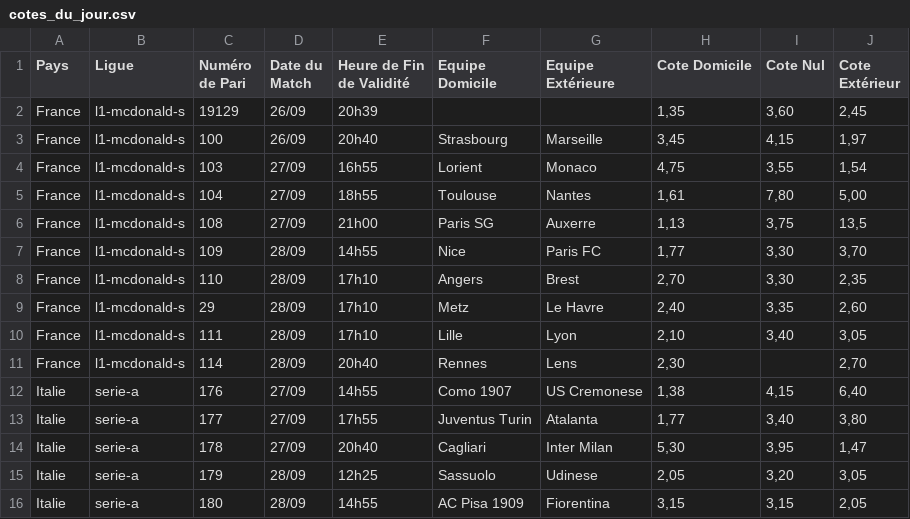
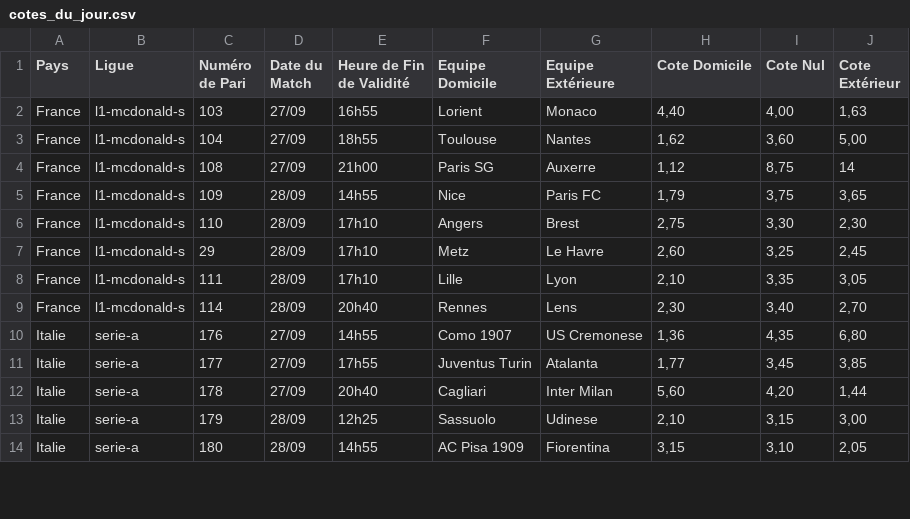
Before and after one commit to Metimer/Goalytics, a CSV file: cotes_du_jour.csv, drawn as a sheet; only a part is shown; the diff covers the shown part only.

Commit message:
Mise à jour des fichiers CSV des cotes

```diff
--- a/cotes_du_jour.csv
+++ b/cotes_du_jour.csv
@@ -1,16 +1,14 @@
 Pays,Ligue,Numéro de Pari,Date du Match,Heure de Fin de Validité,Equipe Domicile,Equipe Extérieure,Cote Domicile,Cote Nul,Cote Extérieur
-France,l1-mcdonald-s,19129,26/09,20h39,,,"1,35","3,60","2,45"
-France,l1-mcdonald-s,100,26/09,20h40,Strasbourg,Marseille,"3,45","4,15","1,97"
-France,l1-mcdonald-s,103,27/09,16h55,Lorient,Monaco,"4,75","3,55","1,54"
-France,l1-mcdonald-s,104,27/09,18h55,Toulouse,Nantes,"1,61","7,80","5,00"
-France,l1-mcdonald-s,108,27/09,21h00,Paris SG,Auxerre,"1,13","3,75","13,5"
-France,l1-mcdonald-s,109,28/09,14h55,Nice,Paris FC,"1,77","3,30","3,70"
-France,l1-mcdonald-s,110,28/09,17h10,Angers,Brest,"2,70","3,30","2,35"
-France,l1-mcdonald-s,29,28/09,17h10,Metz,Le Havre,"2,40","3,35","2,60"
-France,l1-mcdonald-s,111,28/09,17h10,Lille,Lyon,"2,10","3,40","3,05"
-France,l1-mcdonald-s,114,28/09,20h40,Rennes,Lens,"2,30",,"2,70"
-Italie,serie-a,176,27/09,14h55,Como 1907,US Cremonese,"1,38","4,15","6,40"
-Italie,serie-a,177,27/09,17h55,Juventus Turin,Atalanta,"1,77","3,40","3,80"
-Italie,serie-a,178,27/09,20h40,Cagliari,Inter Milan,"5,30","3,95","1,47"
-Italie,serie-a,179,28/09,12h25,Sassuolo,Udinese,"2,05","3,20","3,05"
-Italie,serie-a,180,28/09,14h55,AC Pisa 1909,Fiorentina,"3,15","3,15","2,05"
+France,l1-mcdonald-s,103,27/09,16h55,Lorient,Monaco,"4,40","4,00","1,63"
+France,l1-mcdonald-s,104,27/09,18h55,Toulouse,Nantes,"1,62","3,60","5,00"
+France,l1-mcdonald-s,108,27/09,21h00,Paris SG,Auxerre,"1,12","8,75",14
+France,l1-mcdonald-s,109,28/09,14h55,Nice,Paris FC,"1,79","3,75","3,65"
+France,l1-mcdonald-s,110,28/09,17h10,Angers,Brest,"2,75","3,30","2,30"
+France,l1-mcdonald-s,29,28/09,17h10,Metz,Le Havre,"2,60","3,25","2,45"
+France,l1-mcdonald-s,111,28/09,17h10,Lille,Lyon,"2,10","3,35","3,05"
+France,l1-mcdonald-s,114,28/09,20h40,Rennes,Lens,"2,30","3,40","2,70"
+Italie,serie-a,176,27/09,14h55,Como 1907,US Cremonese,"1,36","4,35","6,80"
+Italie,serie-a,177,27/09,17h55,Juventus Turin,Atalanta,"1,77","3,45","3,85"
+Italie,serie-a,178,27/09,20h40,Cagliari,Inter Milan,"5,60","4,20","1,44"
+Italie,serie-a,179,28/09,12h25,Sassuolo,Udinese,"2,10","3,15","3,00"
+Italie,serie-a,180,28/09,14h55,AC Pisa 1909,Fiorentina,"3,15","3,10","2,05"
```
Also changed, not shown: 2 removed rows and 63 edited cells elsewhere in this file.
